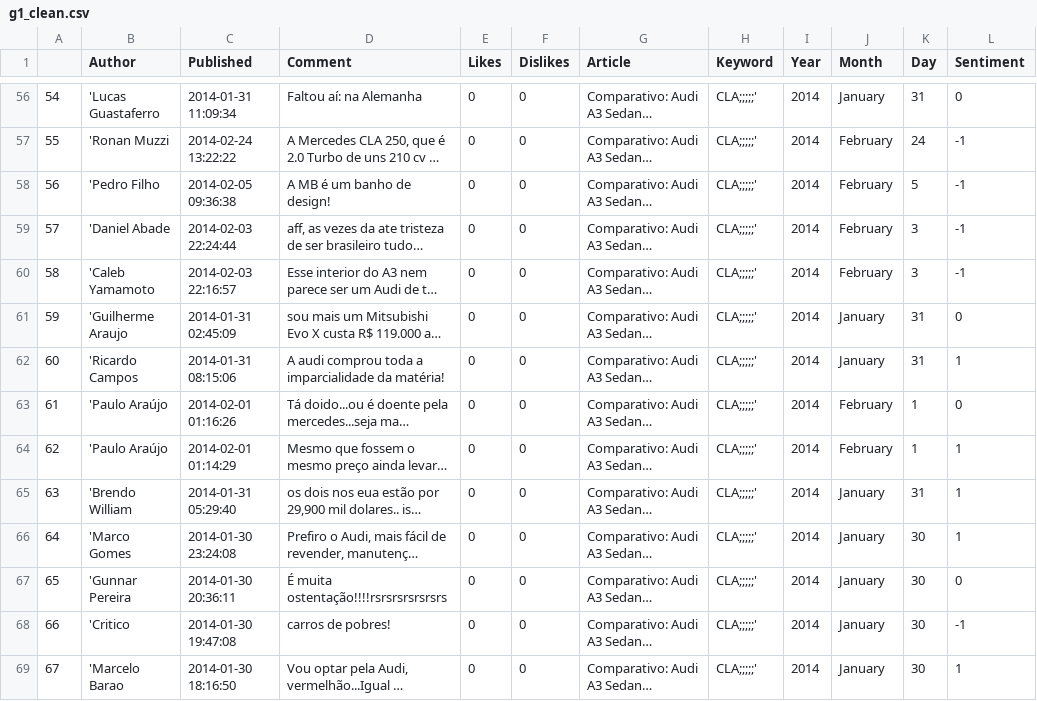
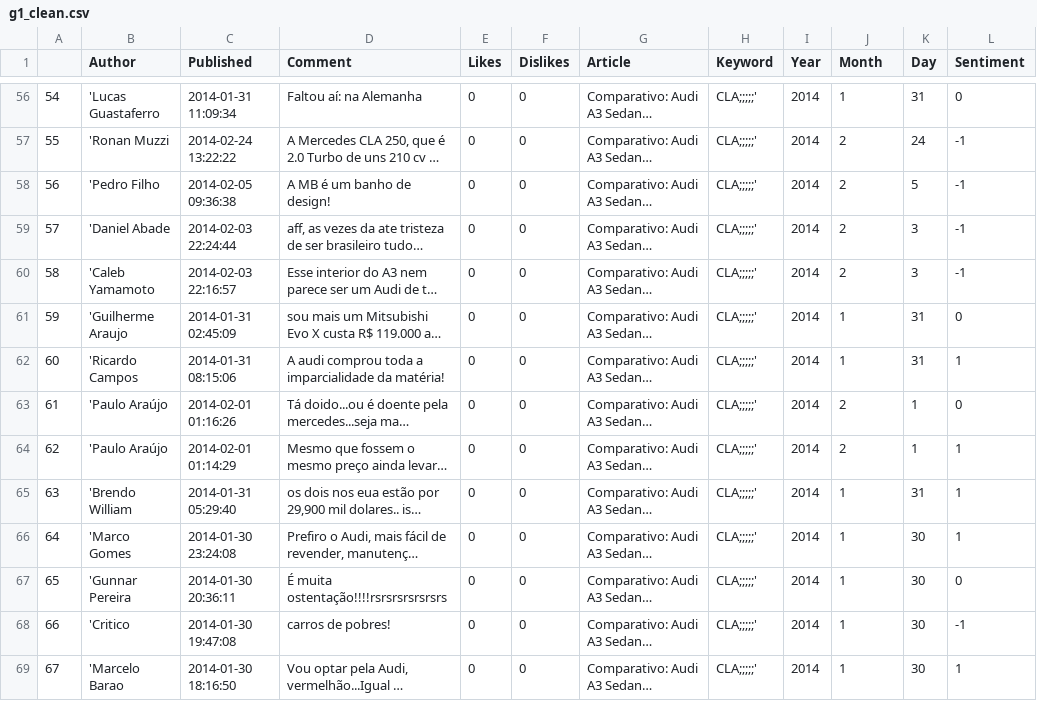
Before and after one commit to Matheusadler/Sentiment-Analysis-Application, a CSV file: g1_clean.csv, drawn as a sheet; only a part is shown, gaps mark what is left out; long unchanged cells end in …; the diff covers the shown part only; the diff names each change by its address in the sheet, - before the commit and + after, or states it on an @@ line.

```diff
--- a/g1_clean.csv
+++ b/g1_clean.csv
-J56 (Month): January
+J56 (Month): 1
-J57:J60 (Month): February
+J57:J60 (Month): 2
-J61:J62 (Month): January
+J61:J62 (Month): 1
-J63:J64 (Month): February
+J63:J64 (Month): 2
-J65:J69 (Month): January
+J65:J69 (Month): 1
```
Also changed, not shown: 173 edited cells elsewhere in this file, 1 other file.
